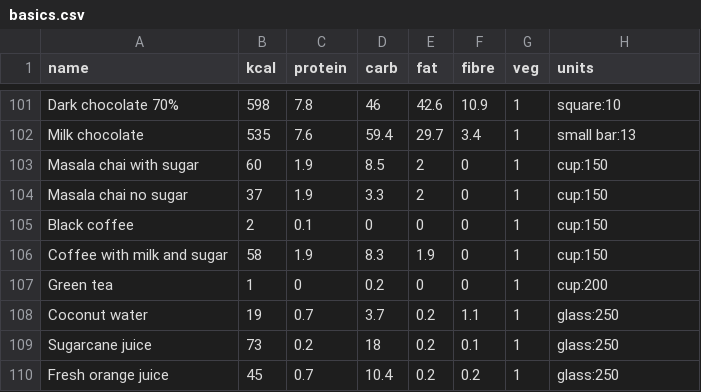
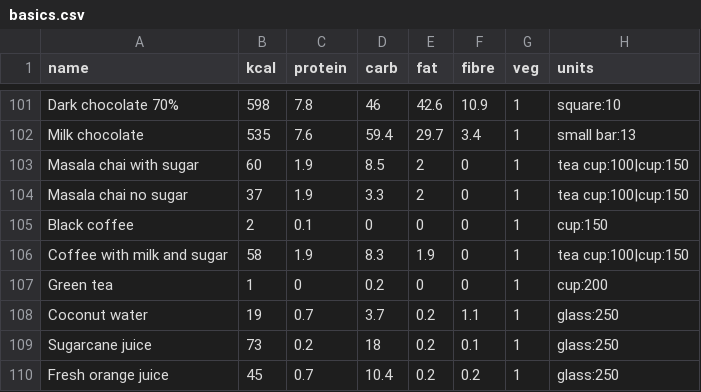
Before and after one commit to mehulozaconnect/health-app, a CSV file: data/basics.csv, drawn as a sheet; only a part is shown, gaps mark what is left out.

```diff
--- a/data/basics.csv
+++ b/data/basics.csv
@@ -102,6 +102,6 @@ Dark chocolate 70%,598,7.8,46,42.6,10.9,1,square:10
 Milk chocolate,535,7.6,59.4,29.7,3.4,1,small bar:13
-Masala chai with sugar,60,1.9,8.5,2,0,1,cup:150
-Masala chai no sugar,37,1.9,3.3,2,0,1,cup:150
+Masala chai with sugar,60,1.9,8.5,2,0,1,tea cup:100|cup:150
+Masala chai no sugar,37,1.9,3.3,2,0,1,tea cup:100|cup:150
 Black coffee,2,0.1,0,0,0,1,cup:150
-Coffee with milk and sugar,58,1.9,8.3,1.9,0,1,cup:150
+Coffee with milk and sugar,58,1.9,8.3,1.9,0,1,tea cup:100|cup:150
 Green tea,1,0,0.2,0,0,1,cup:200
```
Also changed, not shown: 2 other files.
